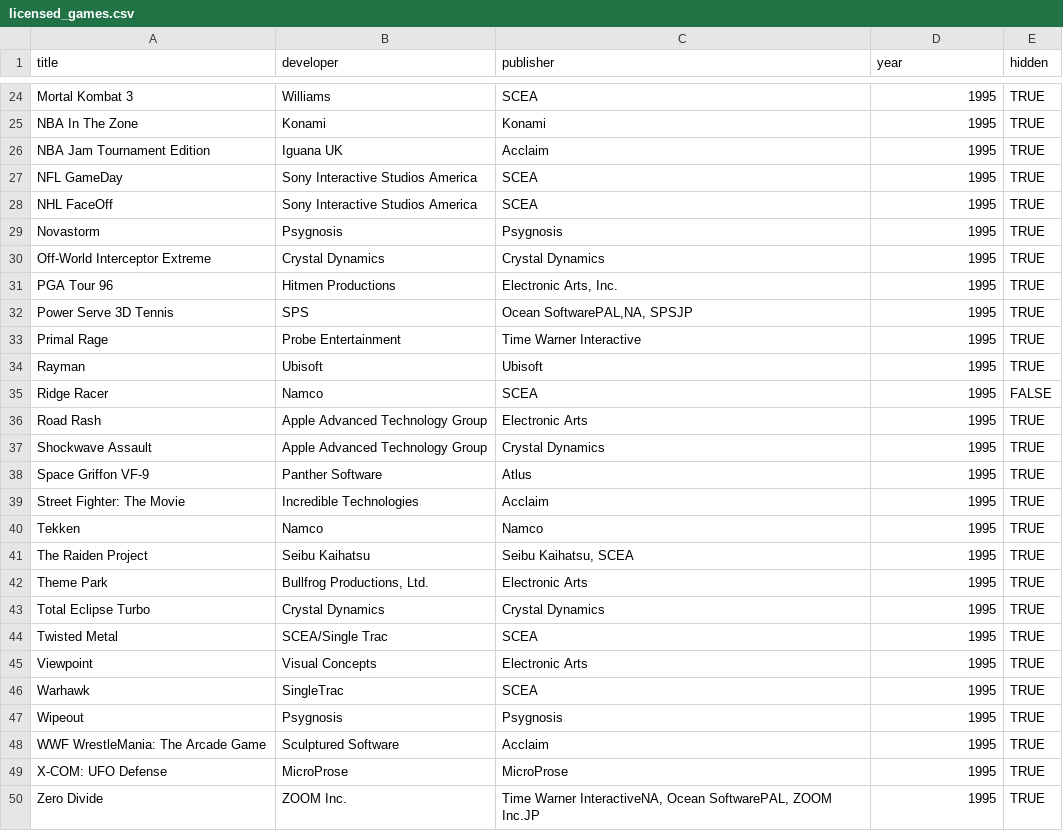
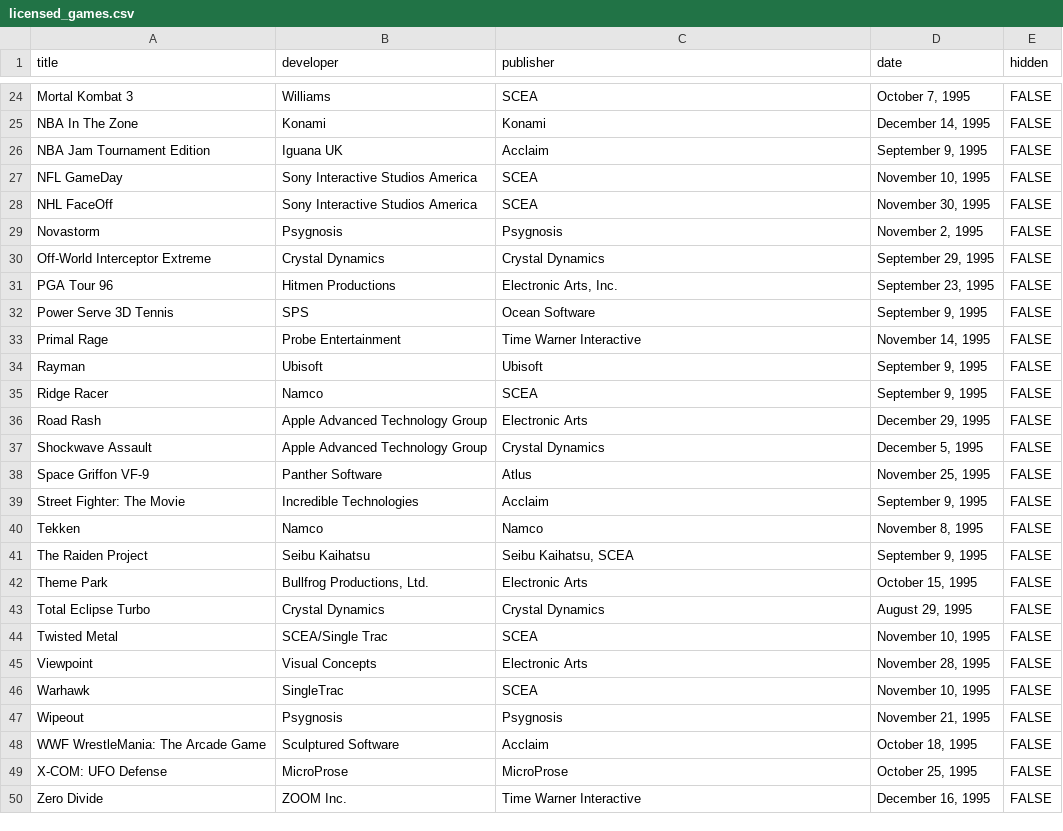
Before and after one commit to Petit-Nic/32bitsony-science, a CSV file: _data/licensed_games.csv, drawn as a sheet; only a part is shown, gaps mark what is left out; the diff covers the shown part only; the diff names each change by its address in the sheet, - before the commit and + after, or states it on an @@ line.

```diff
--- a/_data/licensed_games.csv
+++ b/_data/licensed_games.csv
-D1: year
+D1: date
-D24 (date): 1995
+D24 (date): October 7, 1995
-E24:E34 (hidden): TRUE
+E24:E34 (hidden): FALSE
-D25 (date): 1995
+D25 (date): December 14, 1995
-D26 (date): 1995
+D26 (date): September 9, 1995
-D27 (date): 1995
+D27 (date): November 10, 1995
-D28 (date): 1995
+D28 (date): November 30, 1995
-D29 (date): 1995
+D29 (date): November 2, 1995
-D30 (date): 1995
+D30 (date): September 29, 1995
-D31 (date): 1995
+D31 (date): September 23, 1995
-C32 (publisher): Ocean SoftwarePAL,NA, SPSJP
+C32 (publisher): Ocean Software
-D32 (date): 1995
+D32 (date): September 9, 1995
-D33 (date): 1995
+D33 (date): November 14, 1995
-D34:D35 (date): 1995
+D34:D35 (date): September 9, 1995
-D36 (date): 1995
+D36 (date): December 29, 1995
-E36:E50 (hidden): TRUE
+E36:E50 (hidden): FALSE
-D37 (date): 1995
+D37 (date): December 5, 1995
-D38 (date): 1995
+D38 (date): November 25, 1995
-D39 (date): 1995
+D39 (date): September 9, 1995
-D40 (date): 1995
+D40 (date): November 8, 1995
-D41 (date): 1995
+D41 (date): September 9, 1995
-D42 (date): 1995
+D42 (date): October 15, 1995
-D43 (date): 1995
+D43 (date): August 29, 1995
-D44 (date): 1995
+D44 (date): November 10, 1995
-D45 (date): 1995
+D45 (date): November 28, 1995
-D46 (date): 1995
+D46 (date): November 10, 1995
-D47 (date): 1995
+D47 (date): November 21, 1995
-D48 (date): 1995
+D48 (date): October 18, 1995
-D49 (date): 1995
+D49 (date): October 25, 1995
-C50 (publisher): Time Warner InteractiveNA, Ocean SoftwarePAL, ZOOM Inc.JP
+C50 (publisher): Time Warner Interactive
-D50 (date): 1995
+D50 (date): December 16, 1995
```
Also changed, not shown: 53 edited cells elsewhere in this file, _data/unlicensed_games.csv, 3 other files.
